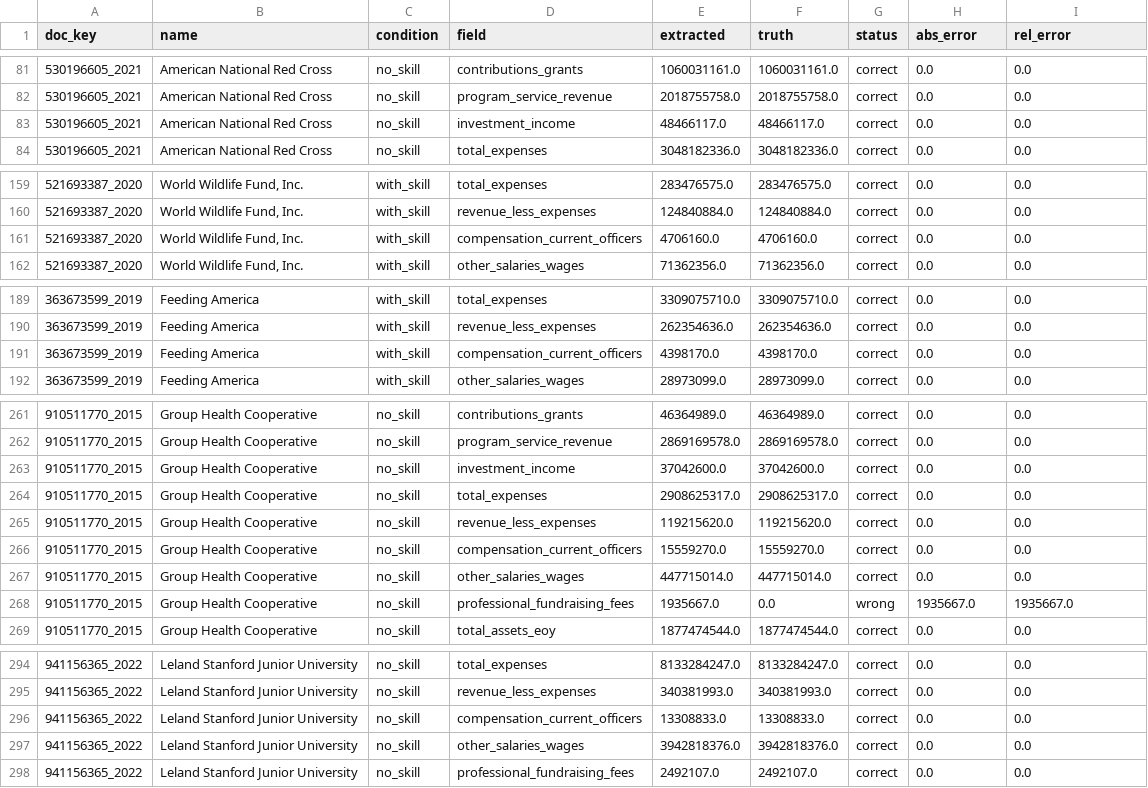
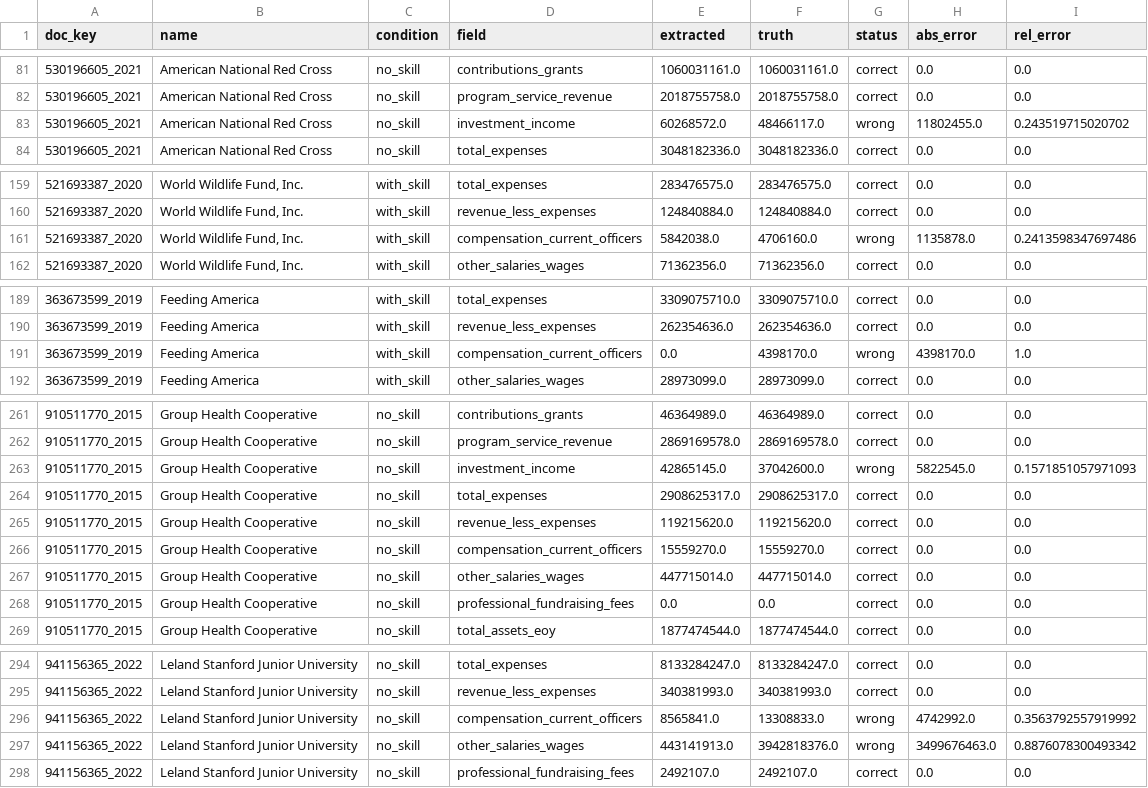
Before and after one commit to jerryjliu/agent_extract_experiments, a CSV file: results/irs_form_990_rerun_2026-05-30/scored_batch.csv, drawn as a sheet; only a part is shown, gaps mark what is left out; the diff covers the shown part only.

```diff
--- a/results/irs_form_990_rerun_2026-05-30/scored_batch.csv
+++ b/results/irs_form_990_rerun_2026-05-30/scored_batch.csv
@@ -82,3 +82,3 @@ doc_key,name,condition,field,extracted,truth,status,abs_error,rel_error
 530196605_2021,American National Red Cross,no_skill,program_service_revenue,2018755758.0,2018755758.0,correct,0.0,0.0
-530196605_2021,American National Red Cross,no_skill,investment_income,48466117.0,48466117.0,correct,0.0,0.0
+530196605_2021,American National Red Cross,no_skill,investment_income,60268572.0,48466117.0,wrong,11802455.0,0.243519715020702
 530196605_2021,American National Red Cross,no_skill,total_expenses,3048182336.0,3048182336.0,correct,0.0,0.0
@@ -160,3 +160,3 @@ doc_key,name,condition,field,extracted,truth,status,abs_error,rel_error
 521693387_2020,"World Wildlife Fund, Inc.",with_skill,revenue_less_expenses,124840884.0,124840884.0,correct,0.0,0.0
-521693387_2020,"World Wildlife Fund, Inc.",with_skill,compensation_current_officers,4706160.0,4706160.0,correct,0.0,0.0
+521693387_2020,"World Wildlife Fund, Inc.",with_skill,compensation_current_officers,5842038.0,4706160.0,wrong,1135878.0,0.2413598347697486
 521693387_2020,"World Wildlife Fund, Inc.",with_skill,other_salaries_wages,71362356.0,71362356.0,correct,0.0,0.0
@@ -190,3 +190,3 @@ doc_key,name,condition,field,extracted,truth,status,abs_error,rel_error
 363673599_2019,Feeding America,with_skill,revenue_less_expenses,262354636.0,262354636.0,correct,0.0,0.0
-363673599_2019,Feeding America,with_skill,compensation_current_officers,4398170.0,4398170.0,correct,0.0,0.0
+363673599_2019,Feeding America,with_skill,compensation_current_officers,0.0,4398170.0,wrong,4398170.0,1.0
 363673599_2019,Feeding America,with_skill,other_salaries_wages,28973099.0,28973099.0,correct,0.0,0.0
@@ -262,3 +262,3 @@ doc_key,name,condition,field,extracted,truth,status,abs_error,rel_error
 910511770_2015,Group Health Cooperative,no_skill,program_service_revenue,2869169578.0,2869169578.0,correct,0.0,0.0
-910511770_2015,Group Health Cooperative,no_skill,investment_income,37042600.0,37042600.0,correct,0.0,0.0
+910511770_2015,Group Health Cooperative,no_skill,investment_income,42865145.0,37042600.0,wrong,5822545.0,0.1571851057971093
 910511770_2015,Group Health Cooperative,no_skill,total_expenses,2908625317.0,2908625317.0,correct,0.0,0.0
@@ -267,3 +267,3 @@ doc_key,name,condition,field,extracted,truth,status,abs_error,rel_error
 910511770_2015,Group Health Cooperative,no_skill,other_salaries_wages,447715014.0,447715014.0,correct,0.0,0.0
-910511770_2015,Group Health Cooperative,no_skill,professional_fundraising_fees,1935667.0,0.0,wrong,1935667.0,1935667.0
+910511770_2015,Group Health Cooperative,no_skill,professional_fundraising_fees,0.0,0.0,correct,0.0,0.0
 910511770_2015,Group Health Cooperative,no_skill,total_assets_eoy,1877474544.0,1877474544.0,correct,0.0,0.0
@@ -295,4 +295,4 @@ doc_key,name,condition,field,extracted,truth,status,abs_error,rel_error
 941156365_2022,Leland Stanford Junior University,no_skill,revenue_less_expenses,340381993.0,340381993.0,correct,0.0,0.0
-941156365_2022,Leland Stanford Junior University,no_skill,compensation_current_officers,13308833.0,13308833.0,correct,0.0,0.0
-941156365_2022,Leland Stanford Junior University,no_skill,other_salaries_wages,3942818376.0,3942818376.0,correct,0.0,0.0
+941156365_2022,Leland Stanford Junior University,no_skill,compensation_current_officers,8565841.0,13308833.0,wrong,4742992.0,0.3563792557919992
+941156365_2022,Leland Stanford Junior University,no_skill,other_salaries_wages,443141913.0,3942818376.0,wrong,3499676463.0,0.8876078300493342
 941156365_2022,Leland Stanford Junior University,no_skill,professional_fundraising_fees,2492107.0,2492107.0,correct,0.0,0.0
```
Also changed, not shown: 9 edited cells elsewhere in this file, 28 other files.
